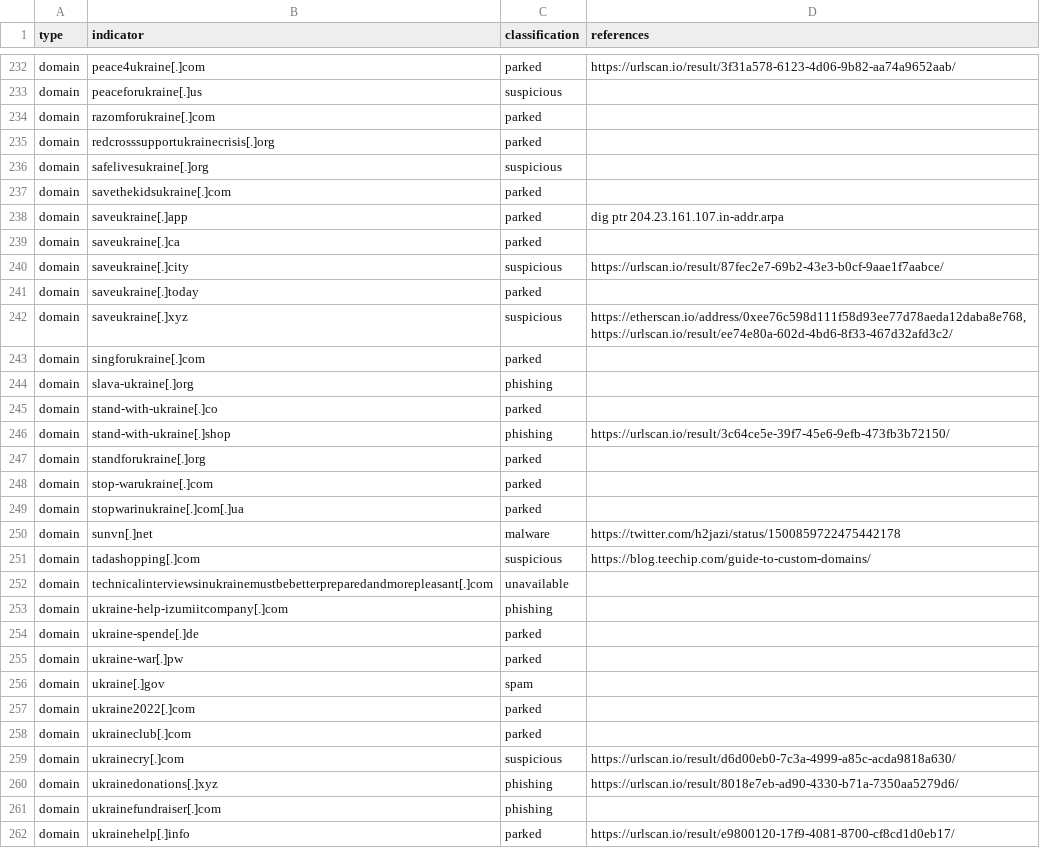
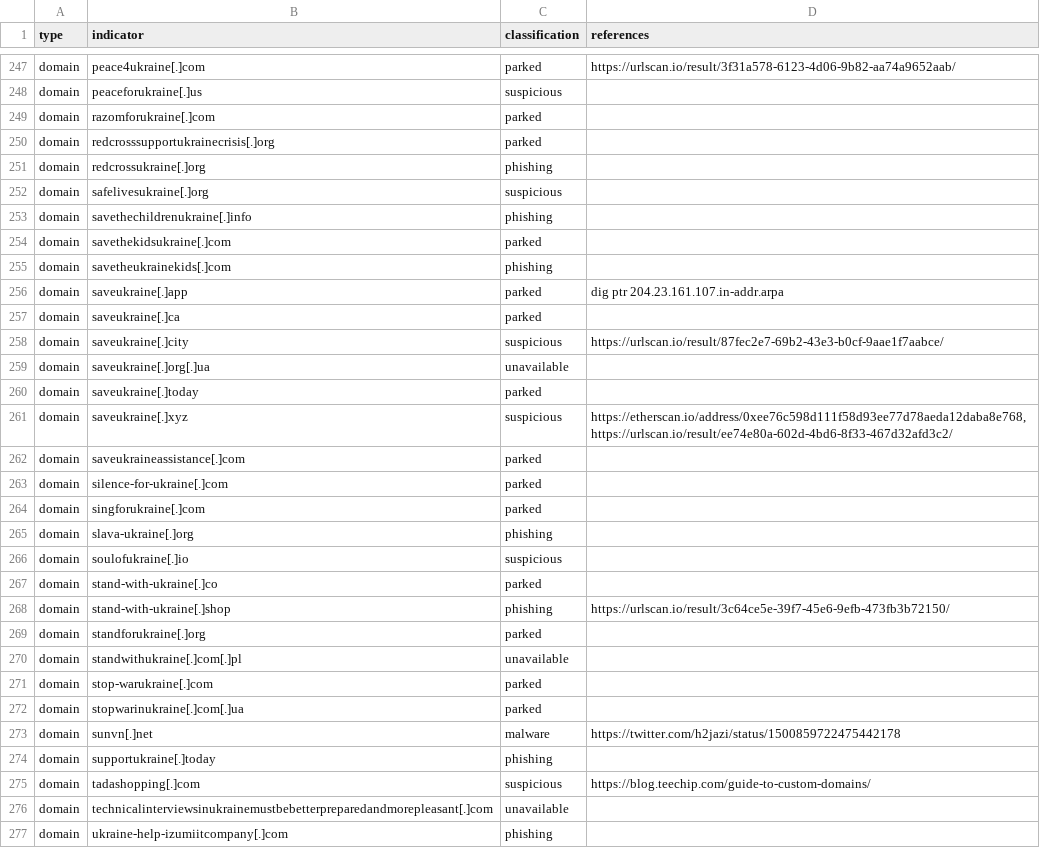
Before and after one commit to infobloxopen/threat-intelligence, a CSV file: ukraine/ukraine_russia_malicous_suspicious_iocs.csv, drawn as a sheet; only a part is shown, gaps mark what is left out; the shorter side is filled out with more unchanged rows; the diff covers the shown part only; the diff names each change by its address in the sheet, - before the commit and + after, or states it on an @@ line.

```diff
--- a/ukraine/ukraine_russia_malicous_suspicious_iocs.csv
+++ b/ukraine/ukraine_russia_malicous_suspicious_iocs.csv
+row 251: domain | redcrossukraine[.]org | phishing
+row 253: domain | savethechildrenukraine[.]info | phishing
+row 255: domain | savetheukrainekids[.]com | phishing
+row 259: domain | saveukraine[.]org[.]ua | unavailable
+row 262: domain | saveukraineassistance[.]com | parked
+row 263: domain | silence-for-ukraine[.]com | parked
+row 266: domain | soulofukraine[.]io | suspicious
+row 270: domain | standwithukraine[.]com[.]pl | unavailable
+row 274: domain | supportukraine[.]today | phishing
```
Also changed, not shown: 23 added rows elsewhere in this file, ukraine/ukraine_russia_legitimate_iocs.csv.
